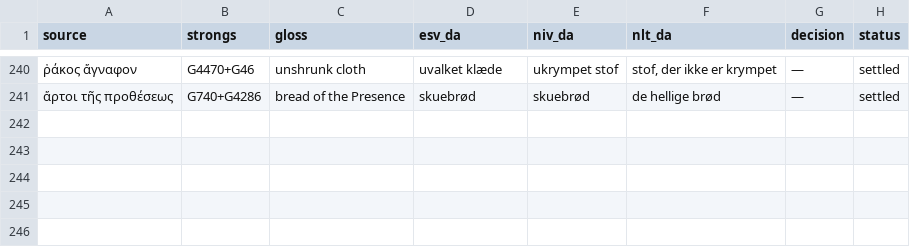
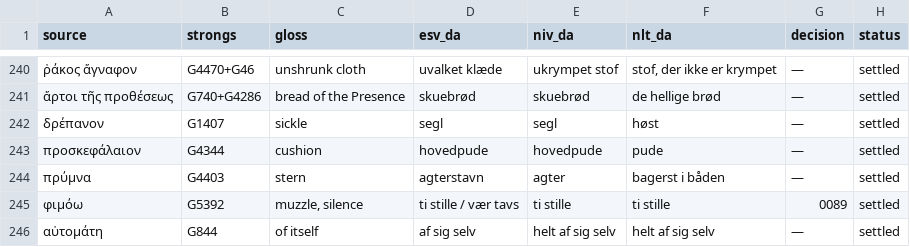
Before and after one commit to khebbie/bible-translation, a TSV file: glossaries/key-terms.tsv, drawn as a sheet; only a part is shown, gaps mark what is left out; the diff names each change by its address in the sheet, - before the commit and + after, or states it on an @@ line.

```diff
--- a/glossaries/key-terms.tsv
+++ b/glossaries/key-terms.tsv
+row 242: δρέπανον | G1407 | sickle | segl | segl | høst | — | settled
+row 243: προσκεφάλαιον | G4344 | cushion | hovedpude | hovedpude | pude | — | settled
+row 244: πρύμνα | G4403 | stern | agterstavn | agter | bagerst i båden | — | settled
+row 245: φιμόω | G5392 | muzzle, silence | ti stille / vær tavs | ti stille | ti stille | 0089 | settled
+row 246: αὐτομάτη | G844 | of itself | af sig selv | helt af sig selv | helt af sig selv | — | settled
```
Also changed, not shown: 7 other files.
